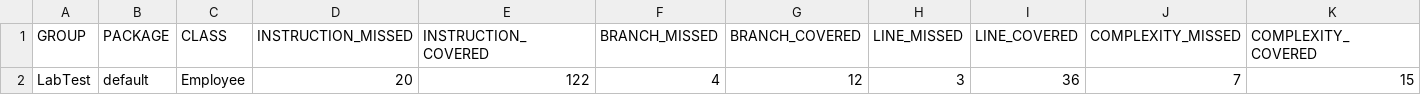
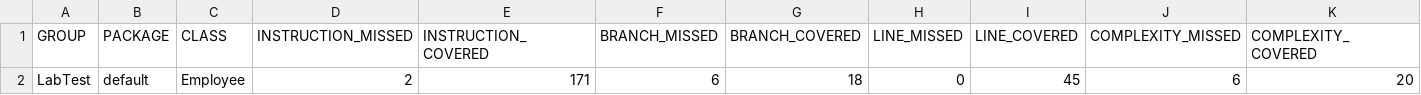
Before and after one commit to Mark-Gallagher/Employee, a CSV file: target/site/jacoco/jacoco.csv, drawn as a sheet; only a part is shown; removed rows and columns are numbered as before the commit, all else as after; rows hold the shown columns only; the diff names each change by its address in the sheet, - before the commit and + after, or states it on an @@ line.

Commit message:
Added last few test methods to Employee.java and EmployeeTest.java

```diff
--- a/target/site/jacoco/jacoco.csv
+++ b/target/site/jacoco/jacoco.csv
-row 2: LabTest | default | Employee | 20 | 122 | 4 | 12 | 3 | 36 | 7 | 15
+row 2: LabTest | default | Employee | 2 | 171 | 6 | 18 | 0 | 45 | 6 | 20
```
Also changed, not shown: 15 other files.
